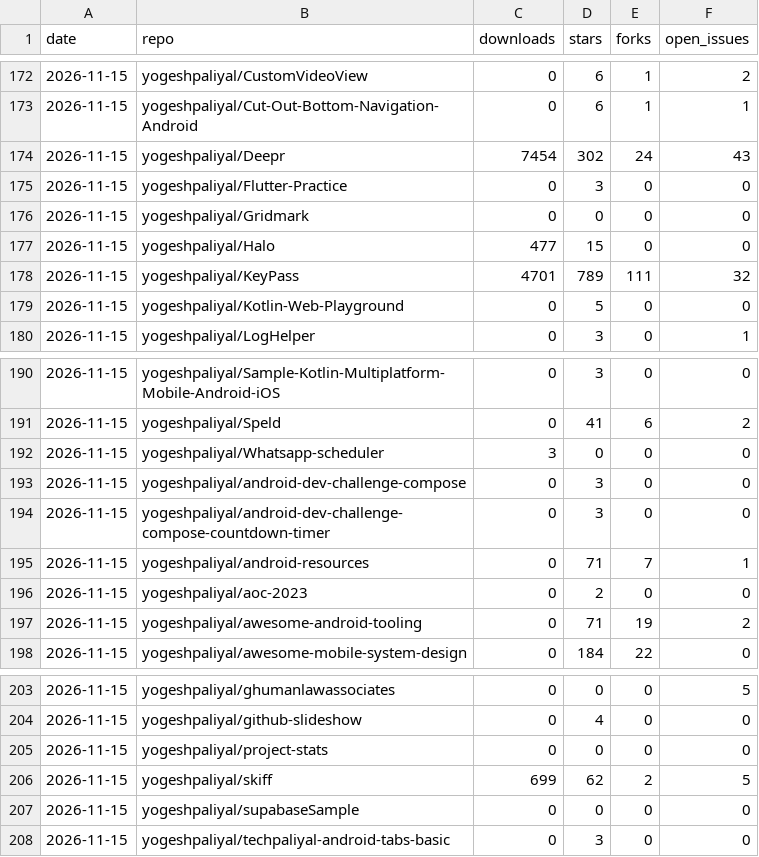
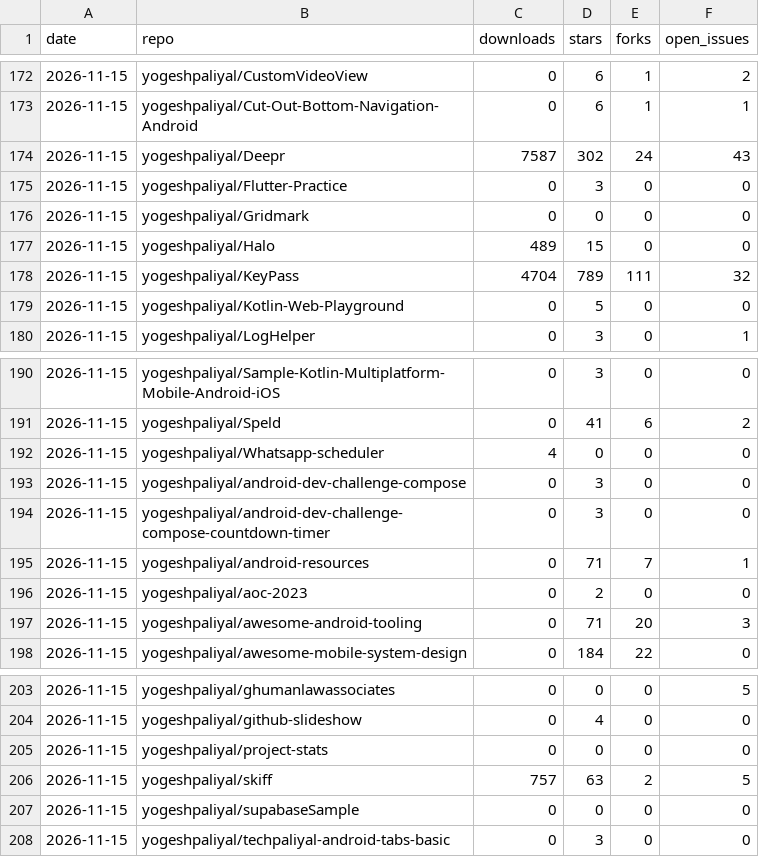
Before and after one commit to yogeshpaliyal/project-stats, a CSV file: daily.csv, drawn as a sheet; only a part is shown, gaps mark what is left out.

```diff
--- a/daily.csv
+++ b/daily.csv
@@ -173,7 +173,7 @@ date,repo,downloads,stars,forks,open_issues
 2026-11-15,yogeshpaliyal/Cut-Out-Bottom-Navigation-Android,0,6,1,1
-2026-11-15,yogeshpaliyal/Deepr,7454,302,24,43
+2026-11-15,yogeshpaliyal/Deepr,7587,302,24,43
 2026-11-15,yogeshpaliyal/Flutter-Practice,0,3,0,0
 2026-11-15,yogeshpaliyal/Gridmark,0,0,0,0
-2026-11-15,yogeshpaliyal/Halo,477,15,0,0
-2026-11-15,yogeshpaliyal/KeyPass,4701,789,111,32
+2026-11-15,yogeshpaliyal/Halo,489,15,0,0
+2026-11-15,yogeshpaliyal/KeyPass,4704,789,111,32
 2026-11-15,yogeshpaliyal/Kotlin-Web-Playground,0,5,0,0
@@ -191,3 +191,3 @@ date,repo,downloads,stars,forks,open_issues
 2026-11-15,yogeshpaliyal/Speld,0,41,6,2
-2026-11-15,yogeshpaliyal/Whatsapp-scheduler,3,0,0,0
+2026-11-15,yogeshpaliyal/Whatsapp-scheduler,4,0,0,0
 2026-11-15,yogeshpaliyal/android-dev-challenge-compose,0,3,0,0
@@ -196,3 +196,3 @@ date,repo,downloads,stars,forks,open_issues
 2026-11-15,yogeshpaliyal/aoc-2023,0,2,0,0
-2026-11-15,yogeshpaliyal/awesome-android-tooling,0,71,19,2
+2026-11-15,yogeshpaliyal/awesome-android-tooling,0,71,20,3
 2026-11-15,yogeshpaliyal/awesome-mobile-system-design,0,184,22,0
@@ -205,3 +205,3 @@ date,repo,downloads,stars,forks,open_issues
 2026-11-15,yogeshpaliyal/project-stats,0,0,0,0
-2026-11-15,yogeshpaliyal/skiff,699,62,2,5
+2026-11-15,yogeshpaliyal/skiff,757,63,2,5
 2026-11-15,yogeshpaliyal/supabaseSample,0,0,0,0
```
Also changed, not shown: assets.csv, releases_daily.csv, 9 other files.
